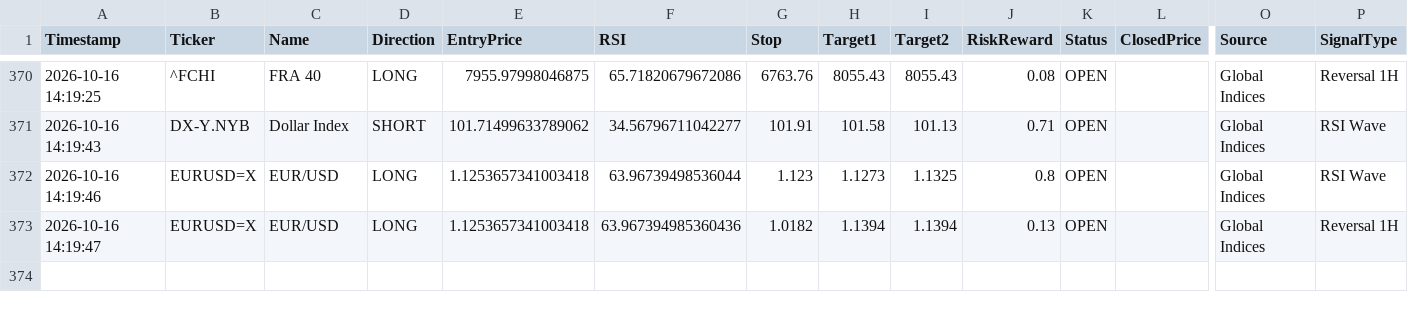
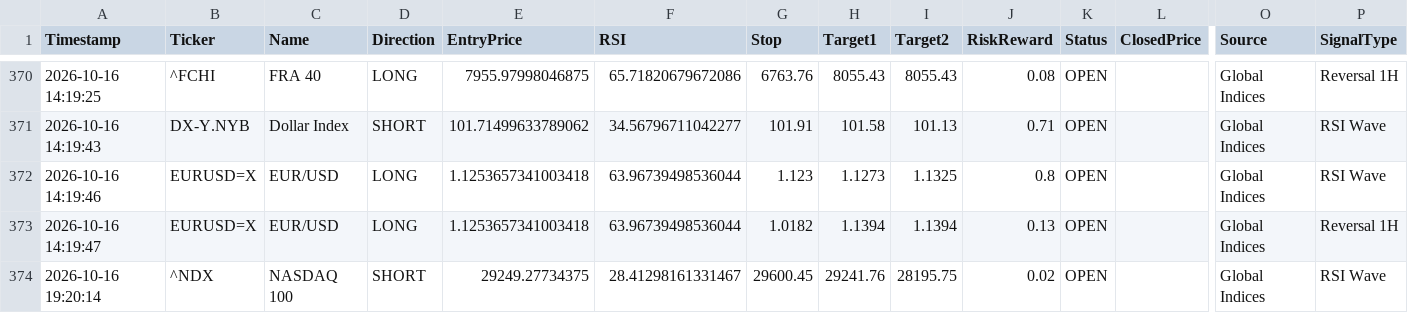
Before and after one commit to pkgfinance2022/MarketPulse, a CSV file: database/gh_alert_log.csv, drawn as a sheet; only a part is shown, gaps mark what is left out; rows hold the shown columns only; the diff names each change by its address in the sheet, - before the commit and + after, or states it on an @@ line.

```diff
--- a/database/gh_alert_log.csv
+++ b/database/gh_alert_log.csv
-F373 (RSI): 63.967394985360436
+F373 (RSI): 63.96739498536044
+row 374: 2026-10-16 19:20:14 | ^NDX | NASDAQ 100 | SHORT | 29249.27734375 | 28.41298161331467 | 29600.45 | 29241.76 | 28195.75 | 0.02 | OPEN |  | Global Indices | RSI Wave
```
Also changed, not shown: 1 other file.
